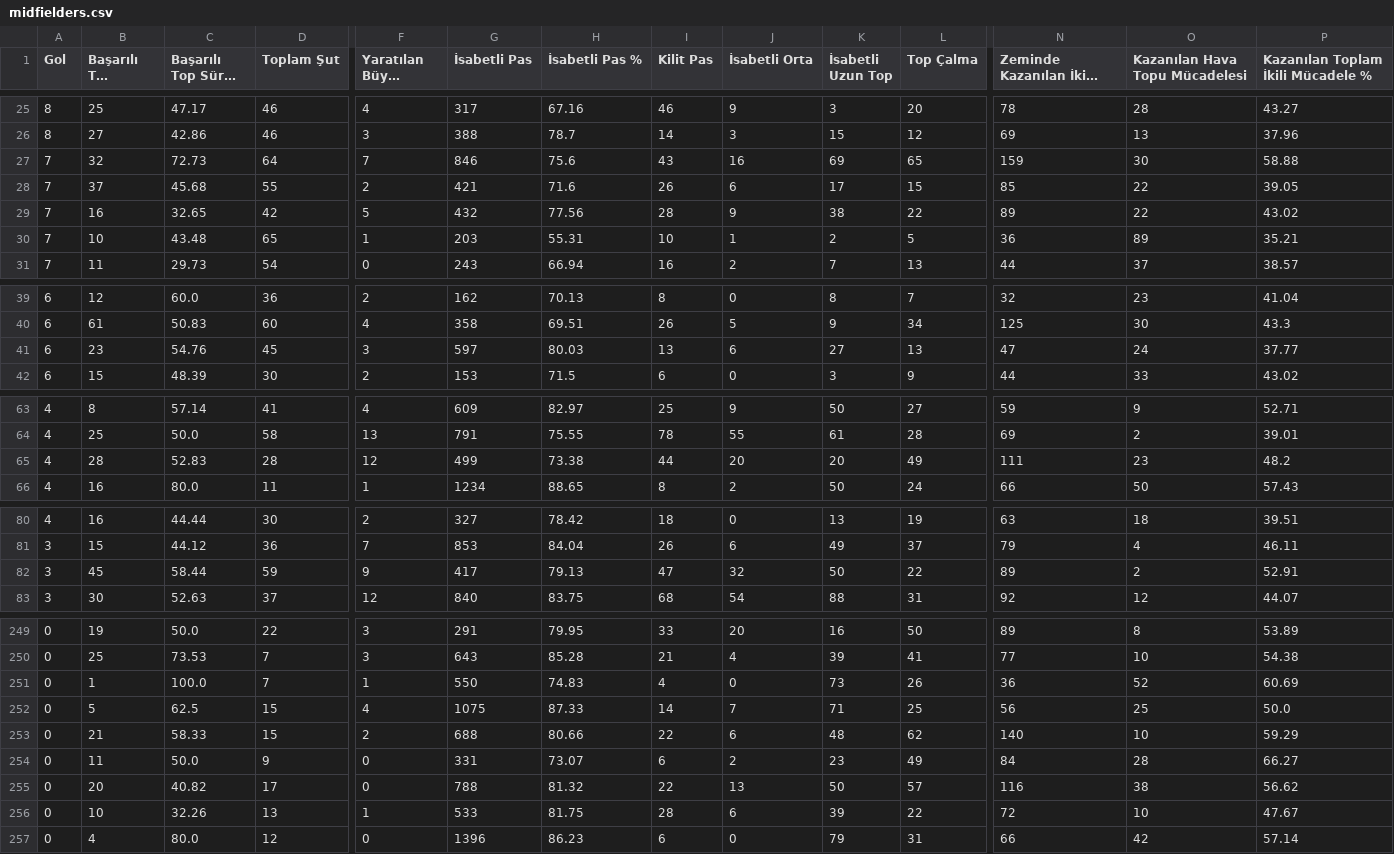
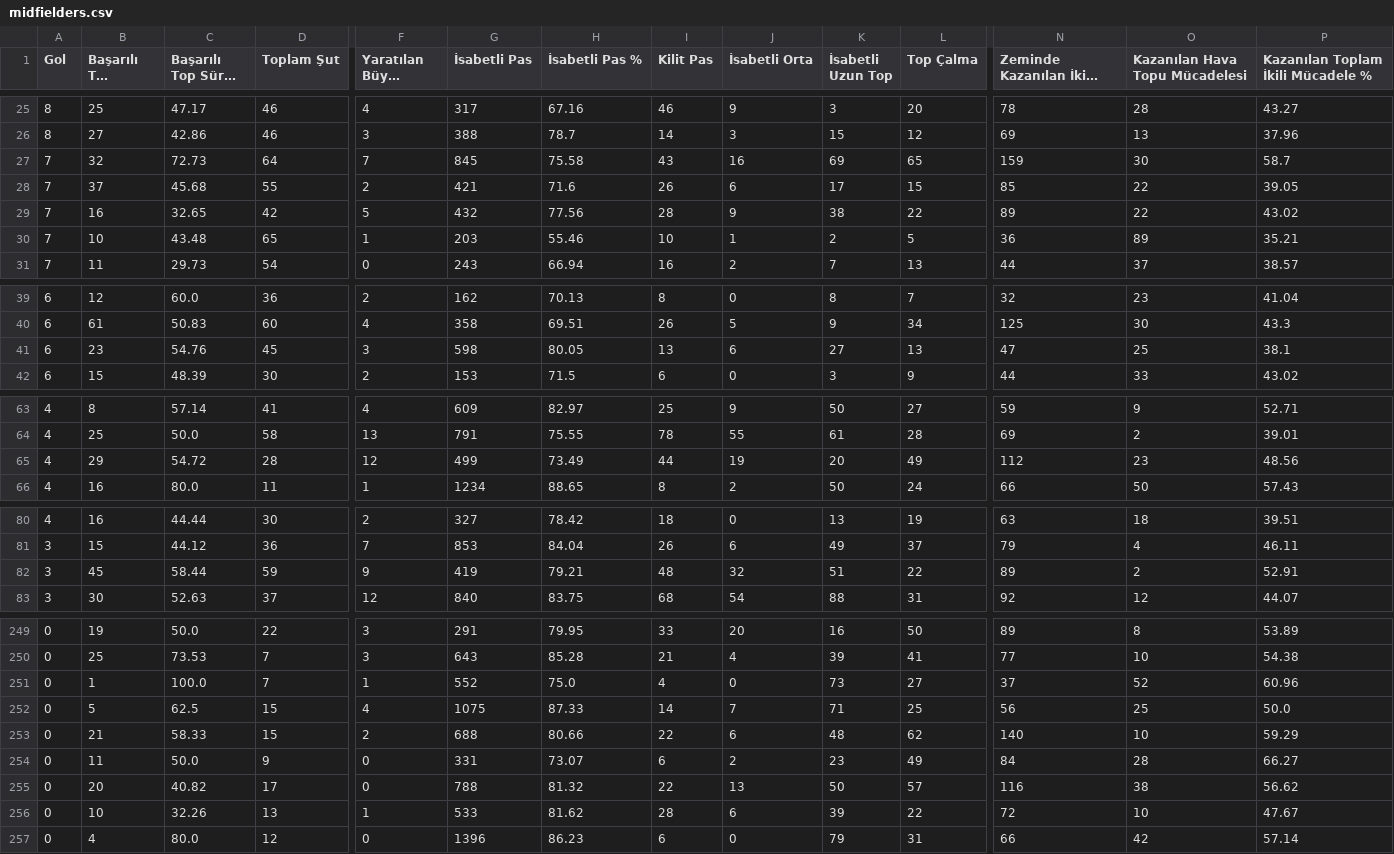
Before and after one commit to scatterradarcsv/csv_scatter_radar_total_noPos, a CSV file: midfielders.csv, drawn as a sheet; only a part is shown, gaps mark what is left out; long unchanged cells end in …; the diff covers the shown part only; the diff names each change by its address in the sheet, - before the commit and + after, or states it on an @@ line.

Commit message:
Updated midfielders.csv

```diff
--- a/midfielders.csv
+++ b/midfielders.csv
-G27 (İsabetli Pas): 846
+G27 (İsabetli Pas): 845
-H27 (İsabetli Pas %): 75.6
+H27 (İsabetli Pas %): 75.58
-P27: 58.88
+P27: 58.7
-H30 (İsabetli Pas %): 55.31
+H30 (İsabetli Pas %): 55.46
-G41 (İsabetli Pas): 597
+G41 (İsabetli Pas): 598
-H41 (İsabetli Pas %): 80.03
+H41 (İsabetli Pas %): 80.05
-O41 (Kazanılan Hava Topu Mücadelesi): 24
+O41 (Kazanılan Hava Topu Mücadelesi): 25
-P41: 37.77
+P41: 38.1
-B65 (Başarılı Top Sürme): 28
+B65 (Başarılı Top Sürme): 29
-C65 (Başarılı Top Sürme %): 52.83
+C65 (Başarılı Top Sürme %): 54.72
-H65 (İsabetli Pas %): 73.38
+H65 (İsabetli Pas %): 73.49
-J65 (İsabetli Orta): 20
+J65 (İsabetli Orta): 19
-N65 (Zeminde Kazanılan İkili Mücadele): 111
+N65 (Zeminde Kazanılan İkili Mücadele): 112
-P65: 48.2
+P65: 48.56
-G82 (İsabetli Pas): 417
+G82 (İsabetli Pas): 419
-H82 (İsabetli Pas %): 79.13
+H82 (İsabetli Pas %): 79.21
-I82 (Kilit Pas): 47
+I82 (Kilit Pas): 48
-K82 (İsabetli Uzun Top): 50
+K82 (İsabetli Uzun Top): 51
-G251 (İsabetli Pas): 550
+G251 (İsabetli Pas): 552
-H251 (İsabetli Pas %): 74.83
+H251 (İsabetli Pas %): 75.0
-L251 (Top Çalma): 26
+L251 (Top Çalma): 27
-N251 (Zeminde Kazanılan İkili Mücadele): 36
+N251 (Zeminde Kazanılan İkili Mücadele): 37
-P251: 60.69
+P251: 60.96
-H256 (İsabetli Pas %): 81.75
+H256 (İsabetli Pas %): 81.62
```
Also changed, not shown: 9 edited cells elsewhere in this file.
